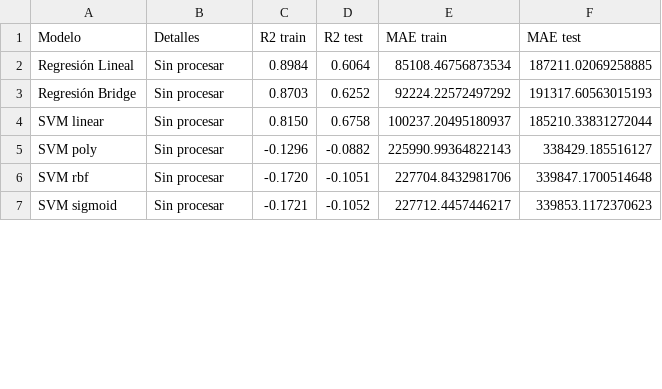
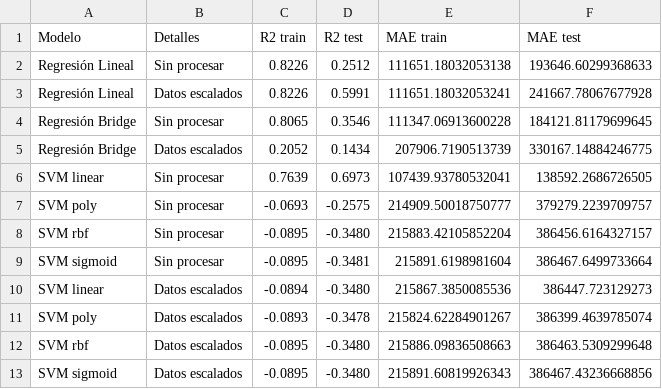
Before and after one commit to Carmenml/TFM_housepricepredictor, a CSV file: data/tabla_resultados_evaluaciones_modelos.csv, drawn as a sheet; only a part is shown; the diff covers the shown part only.

```diff
--- a/data/tabla_resultados_evaluaciones_modelos.csv
+++ b/data/tabla_resultados_evaluaciones_modelos.csv
@@ -1,7 +1,13 @@
 Modelo,Detalles,R2 train,R2 test,MAE train,MAE test
-Regresión Lineal,Sin procesar,0.8984,0.6064,85108.46756873534,187211.02069258885
-Regresión Bridge,Sin procesar,0.8703,0.6252,92224.22572497292,191317.60563015193
-SVM linear,Sin procesar,0.8150,0.6758,100237.20495180937,185210.33831272044
-SVM poly,Sin procesar,-0.1296,-0.0882,225990.99364822143,338429.185516127
-SVM rbf,Sin procesar,-0.1720,-0.1051,227704.8432981706,339847.1700514648
-SVM sigmoid,Sin procesar,-0.1721,-0.1052,227712.4457446217,339853.1172370623
+Regresión Lineal,Sin procesar,0.8226,0.2512,111651.18032053138,193646.60299368633
+Regresión Lineal,Datos escalados,0.8226,0.5991,111651.18032053241,241667.78067677928
+Regresión Bridge,Sin procesar,0.8065,0.3546,111347.06913600228,184121.81179699645
+Regresión Bridge,Datos escalados,0.2052,0.1434,207906.7190513739,330167.14884246775
+SVM linear,Sin procesar,0.7639,0.6973,107439.93780532041,138592.2686726505
+SVM poly,Sin procesar,-0.0693,-0.2575,214909.50018750777,379279.2239709757
+SVM rbf,Sin procesar,-0.0895,-0.3480,215883.42105852204,386456.6164327157
+SVM sigmoid,Sin procesar,-0.0895,-0.3481,215891.6198981604,386467.6499733664
+SVM linear,Datos escalados,-0.0894,-0.3480,215867.3850085536,386447.723129273
+SVM poly,Datos escalados,-0.0893,-0.3478,215824.62284901267,386399.4639785074
+SVM rbf,Datos escalados,-0.0895,-0.3480,215886.09836508663,386463.5309299648
+SVM sigmoid,Datos escalados,-0.0895,-0.3480,215891.60819926343,386467.43236668856
```
Also changed, not shown: 3 added rows and 11 edited cells elsewhere in this file, data/tabla_resultados_evaluaciones_modelos_without_outliers.csv, 19 other files.
